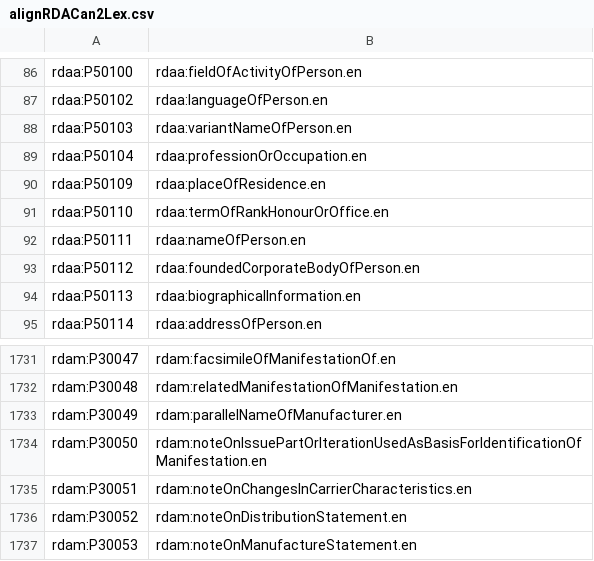
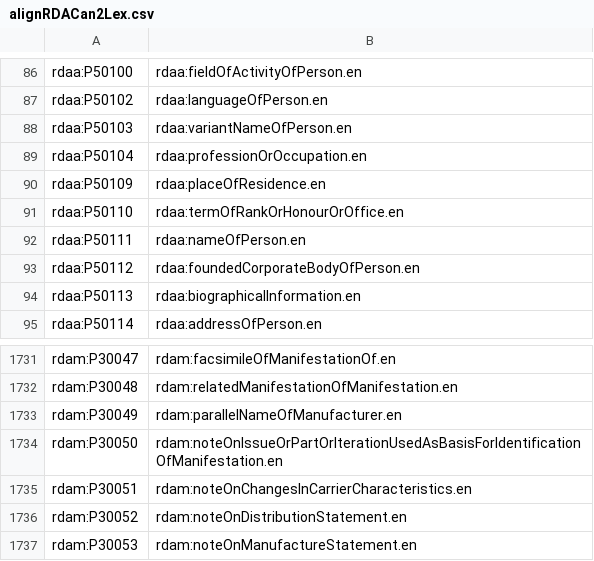
Before and after one commit to RDARegistry/RDA-Vocabularies, a CSV file: csv/Aligns/alignRDACan2Lex.csv, drawn as a sheet; only a part is shown, gaps mark what is left out.

```diff
--- a/csv/Aligns/alignRDACan2Lex.csv
+++ b/csv/Aligns/alignRDACan2Lex.csv
@@ -90,3 +90,3 @@ rdaa:P50104,rdaa:professionOrOccupation.en
 rdaa:P50109,rdaa:placeOfResidence.en
-rdaa:P50110,rdaa:termOfRankHonourOrOffice.en
+rdaa:P50110,rdaa:termOfRankOrHonourOrOffice.en
 rdaa:P50111,rdaa:nameOfPerson.en
@@ -1733,3 +1733,3 @@ rdam:P30048,rdam:relatedManifestationOfManifestation.en
 rdam:P30049,rdam:parallelNameOfManufacturer.en
-rdam:P30050,rdam:noteOnIssuePartOrIterationUsedAsBasisForIdentificationOfManifestation.en
+rdam:P30050,rdam:noteOnIssueOrPartOrIterationUsedAsBasisForIdentificationOfManifestation.en
 rdam:P30051,rdam:noteOnChangesInCarrierCharacteristics.en
```
Also changed, not shown: csv/Maps/mapRDACan2Lex.csv, 3 other files.
